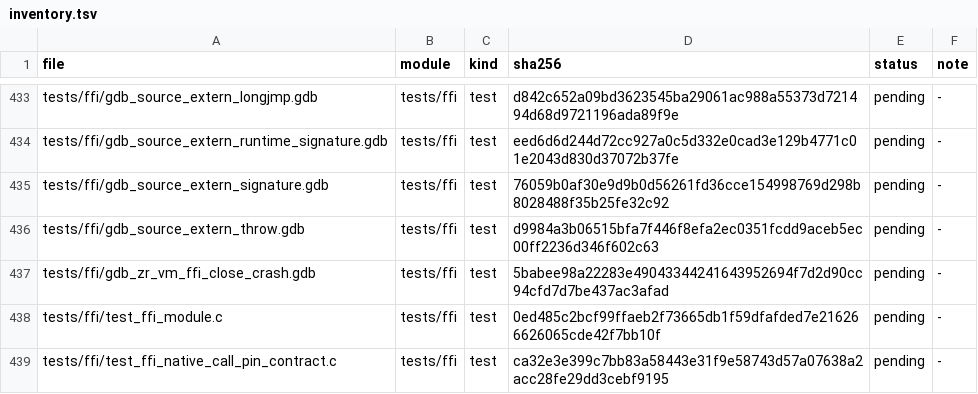
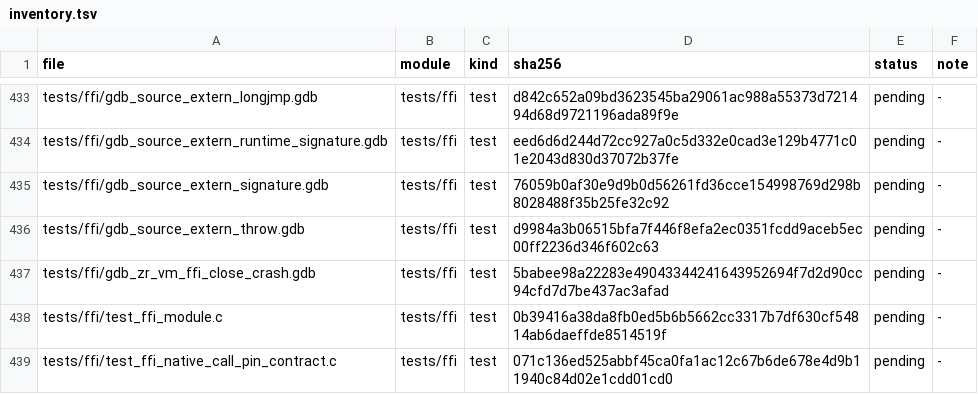
Before and after one commit to He-Jiahui/zr_vm, a TSV file: docs/code-review/inventory.tsv, drawn as a sheet; only a part is shown, gaps mark what is left out; the diff covers the shown part only.

```diff
--- a/docs/code-review/inventory.tsv
+++ b/docs/code-review/inventory.tsv
@@ -437,3 +437,3 @@ tests/ffi/gdb_source_extern_throw.gdb	tests/ffi	test	d9984a3b06515bfa7f446f8efa2
 tests/ffi/gdb_zr_vm_ffi_close_crash.gdb	tests/ffi	test	5babee98a22283e49043344241643952694f7d2d90cc94cfd7d7be437ac3afad	pending	-
-tests/ffi/test_ffi_module.c	tests/ffi	test	0ed485c2bcf99ffaeb2f73665db1f59dfafded7e216266626065cde42f7bb10f	pending	-
-tests/ffi/test_ffi_native_call_pin_contract.c	tests/ffi	test	ca32e3e399c7bb83a58443e31f9e58743d57a07638a2acc28fe29dd3cebf9195	pending	-
+tests/ffi/test_ffi_module.c	tests/ffi	test	0b39416a38da8fb0ed5b6b5662cc3317b7df630cf54814ab6daeffde8514519f	pending	-
+tests/ffi/test_ffi_native_call_pin_contract.c	tests/ffi	test	071c136ed525abbf45ca0fa1ac12c67b6de678e4d9b11940c84d02e1cdd01cd0	pending	-
```
Also changed, not shown: 9 edited cells elsewhere in this file, 3 other files.
